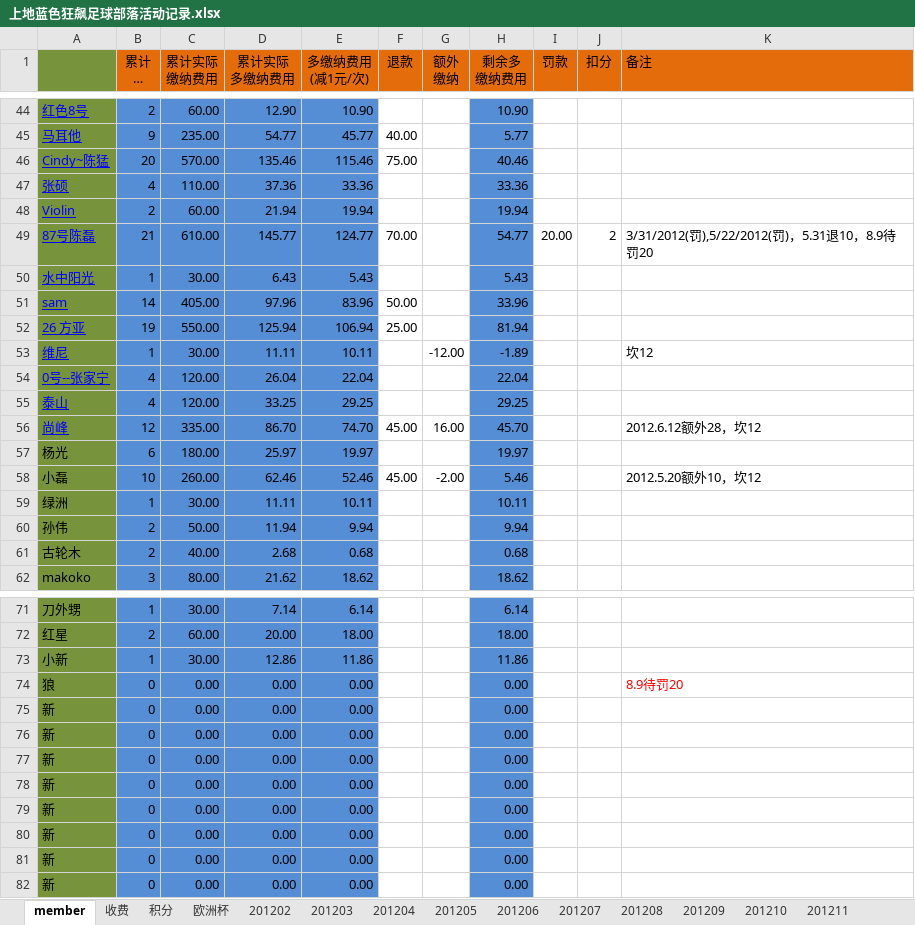
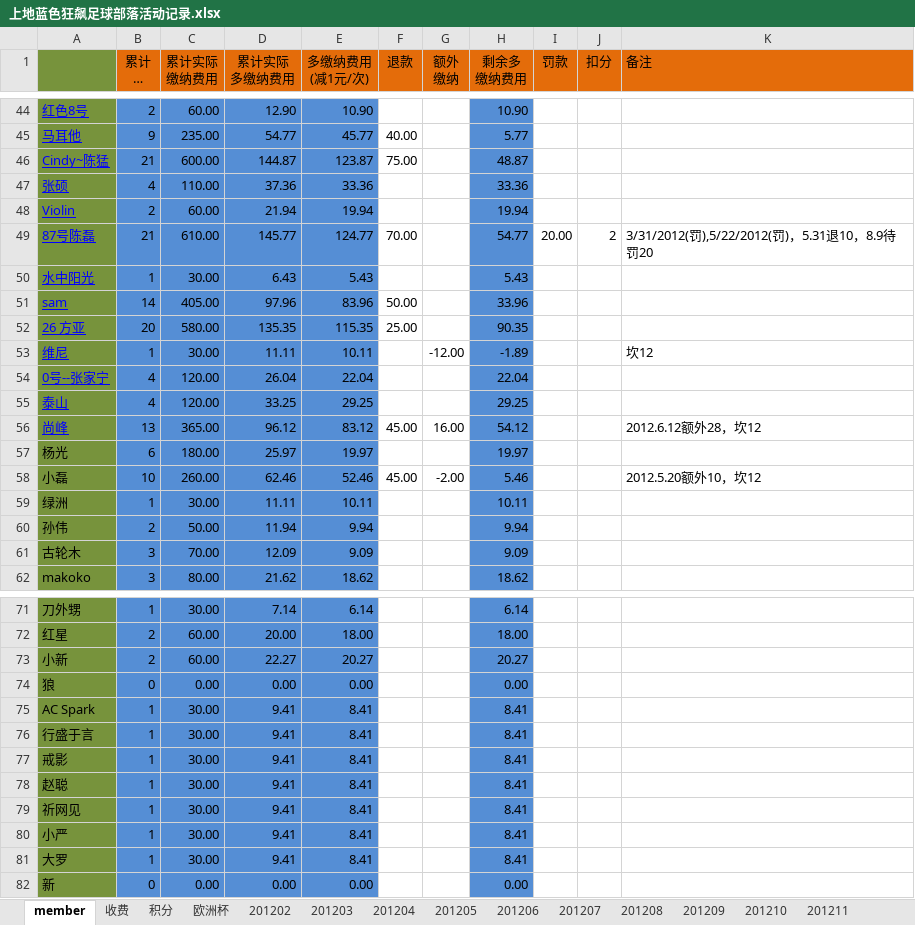
Before and after one commit to jackba/weathervcm, an Excel workbook: house/上地蓝色狂飙足球部落活动记录.xlsx, sheet member, drawn as a sheet; only a part is shown, gaps mark what is left out; long unchanged cells end in …; values as stored, in another font and other column widths than the file's, no borders; removed rows and columns are numbered as before the commit, all else as after; the diff covers the shown part only; the diff names each change by its address in the sheet, - before the commit and + after, or states it on an @@ line.

```diff
--- a/house/上地蓝色狂飙足球部落活动记录.xlsx (sheet member)
+++ b/house/上地蓝色狂飙足球部落活动记录.xlsx (sheet member)
-row 46: Cindy~陈猛 | 20 | 570.00 | 135.46 | 115.46 | 75.00 |  | 40.46
+row 46: Cindy~陈猛 | 21 | 600.00 | 144.87 | 123.87 | 75.00 |  | 48.87
-row 52: 26 方亚 | 19 | 550.00 | 125.94 | 106.94 | 25.00 |  | 81.94
+row 52: 26 方亚 | 20 | 580.00 | 135.35 | 115.35 | 25.00 |  | 90.35
-B56 (累计 参加 次数): 12
+B56 (累计 参加 次数): 13
-C56 (累计实际 缴纳费用): 335.00
+C56 (累计实际 缴纳费用): 365.00
-D56 (累计实际 多缴纳费用): 86.70
+D56 (累计实际 多缴纳费用): 96.12
-E56 (多缴纳费用 (减1元/次)): 74.70
+E56 (多缴纳费用 (减1元/次)): 83.12
-H56 (剩余多 缴纳费用): 45.70
+H56 (剩余多 缴纳费用): 54.12
-row 61: 古轮木 | 2 | 40.00 | 2.68 | 0.68 |  |  | 0.68
+row 61: 古轮木 | 3 | 70.00 | 12.09 | 9.09 |  |  | 9.09
-row 73: 小新 | 1 | 30.00 | 12.86 | 11.86 |  |  | 11.86
+row 73: 小新 | 2 | 60.00 | 22.27 | 20.27 |  |  | 20.27
-K74 (备注): 8.9待罚20
+K74 (备注): (empty)
-row 75: 新 | 0 | 0.00 | 0.00 | 0.00 |  |  | 0.00
-row 76: 新 | 0 | 0.00 | 0.00 | 0.00 |  |  | 0.00
-row 77: 新 | 0 | 0.00 | 0.00 | 0.00 |  |  | 0.00
-row 78: 新 | 0 | 0.00 | 0.00 | 0.00 |  |  | 0.00
-row 79: 新 | 0 | 0.00 | 0.00 | 0.00 |  |  | 0.00
-row 80: 新 | 0 | 0.00 | 0.00 | 0.00 |  |  | 0.00
-row 81: 新 | 0 | 0.00 | 0.00 | 0.00 |  |  | 0.00
+row 75: AC Spark | 1 | 30.00 | 9.41 | 8.41 |  |  | 8.41
+row 76: 行盛于言 | 1 | 30.00 | 9.41 | 8.41 |  |  | 8.41
+row 77: 戒影 | 1 | 30.00 | 9.41 | 8.41 |  |  | 8.41
+row 78: 赵聪 | 1 | 30.00 | 9.41 | 8.41 |  |  | 8.41
+row 79: 祈网见 | 1 | 30.00 | 9.41 | 8.41 |  |  | 8.41
+row 80: 小严 | 1 | 30.00 | 9.41 | 8.41 |  |  | 8.41
+row 81: 大罗 | 1 | 30.00 | 9.41 | 8.41 |  |  | 8.41
```
Also changed, not shown: 1 added row, 1 removed row and 29 edited cells elsewhere in this sheet, sheet 201208, sheet 收费, sheet 积分, sheet 欧洲杯, sheet 201207, sheet 201206, 1 more sheet.
